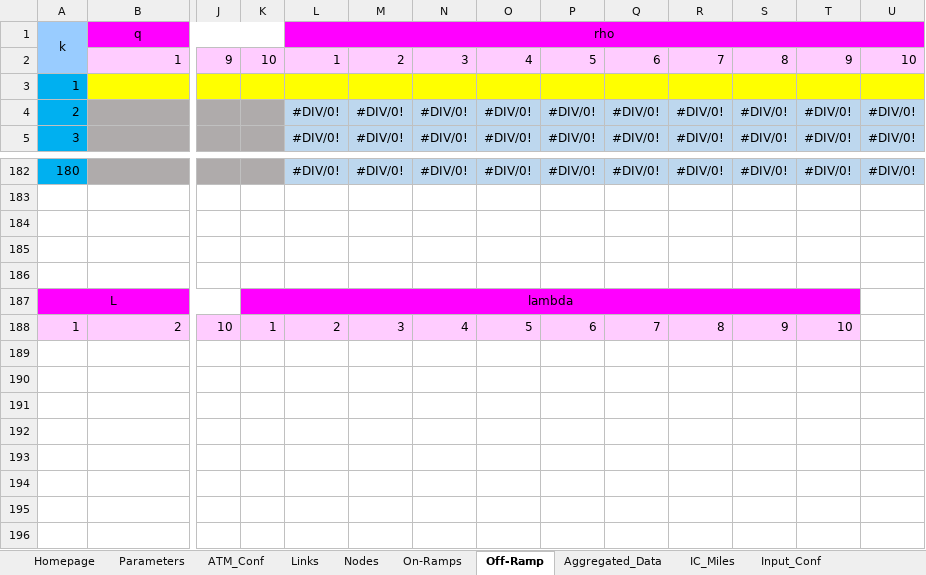
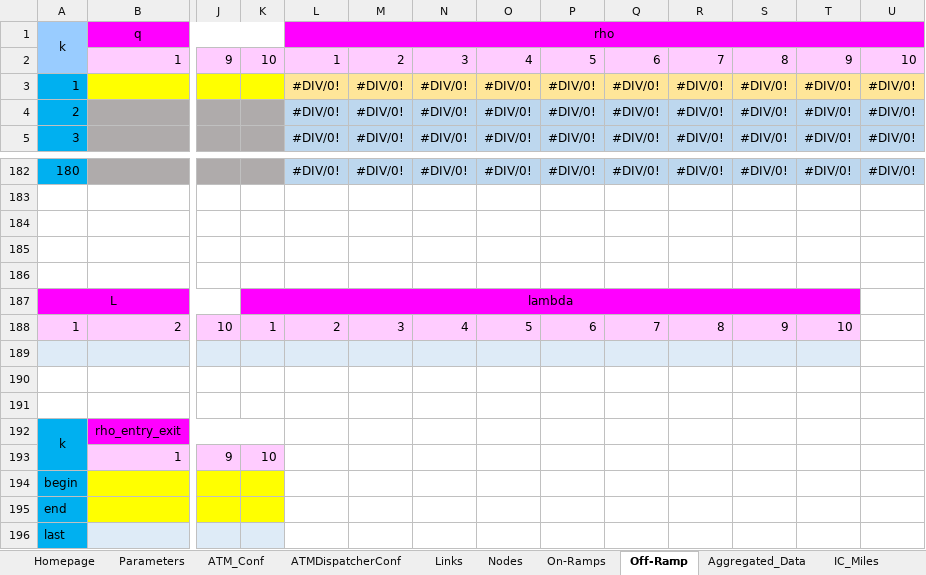
Before and after one commit to cantoncat/v430, an Excel workbook: 0.xlsm, sheet Off-Ramp, drawn as a sheet; only a part is shown, gaps mark what is left out; values as stored, in another font and other column widths than the file's, no borders; rows hold the shown columns only; the diff names each change by its address in the sheet, - before the commit and + after, or states it on an @@ line.

```diff
--- a/0.xlsm (sheet Off-Ramp)
+++ b/0.xlsm (sheet Off-Ramp)
+sheet tab: ATMDispatcherConf
-L3: (empty)
+L3: #DIV/0!
-L3:U3 fill: #FFFF00
+L3:U3 fill: #FFE699
-M3: (empty)
+M3: #DIV/0!
-N3: (empty)
+N3: #DIV/0!
-O3: (empty)
+O3: #DIV/0!
-P3: (empty)
+P3: #DIV/0!
-Q3: (empty)
+Q3: #DIV/0!
-R3: (empty)
+R3: #DIV/0!
-S3: (empty)
+S3: #DIV/0!
-T3: (empty)
+T3: #DIV/0!
-U3: (empty)
+U3: #DIV/0!
+row 189: (empty)
+row 190: (empty)
+row 191: (empty)
+row 192: k | rho_entry_exit
+row 193:  | 1 | 9 | 10
+row 194: begin
+row 195: end
+row 196: last
```
Also changed, not shown: sheet On-Ramps, sheet Links, sheet Nodes, sheet ATM_Conf, 3 other files.
